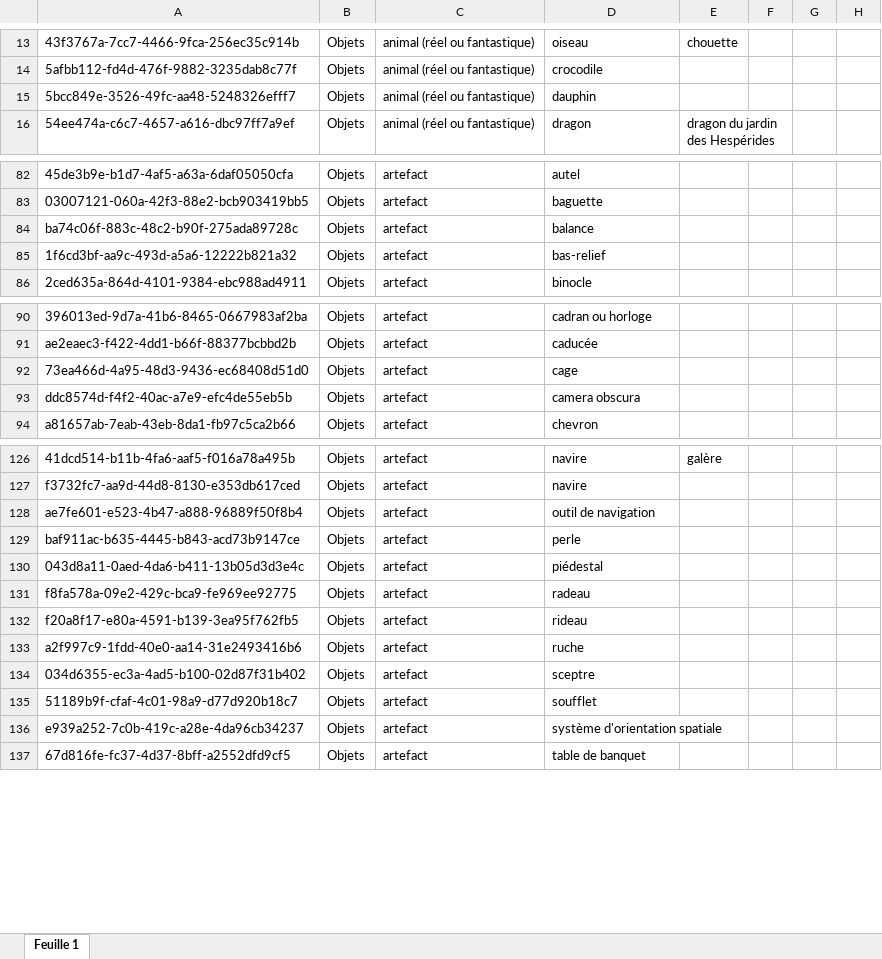
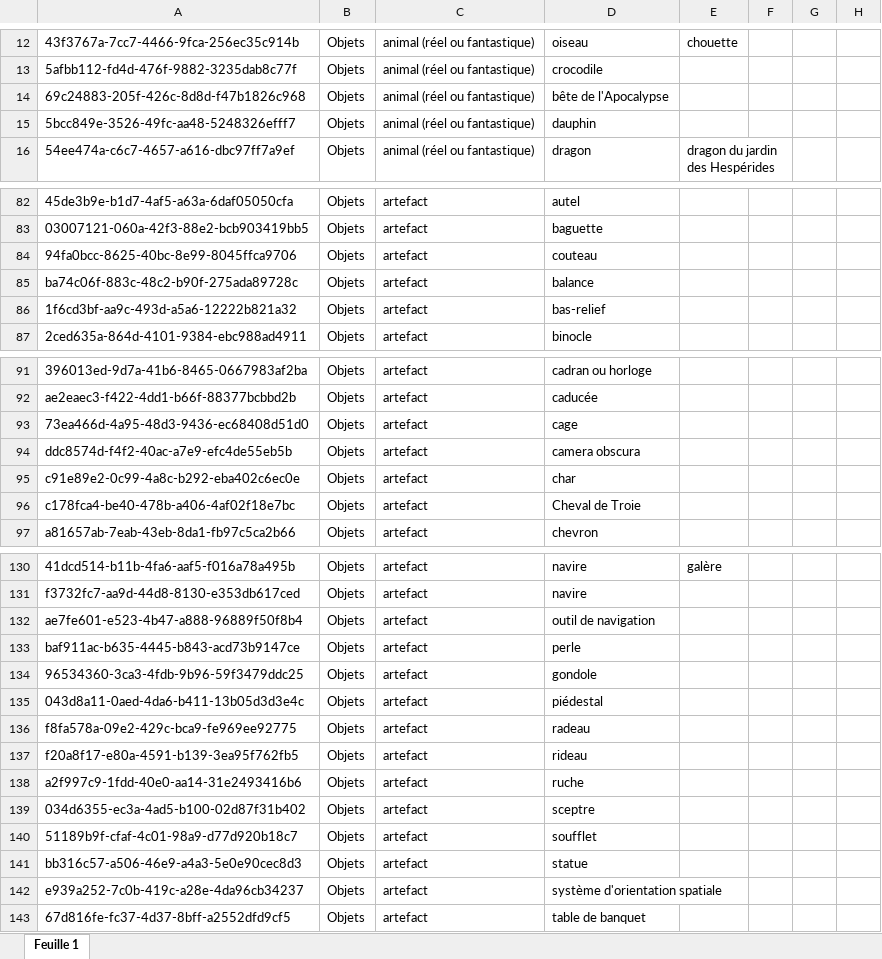
Before and after one commit to sherlock-iremus/sherlock-data, an Excel workbook: sources/mercure-galant/mg-vocabulaire-estampes.xlsx, sheet Feuille 1, drawn as a sheet; only a part is shown, gaps mark what is left out; values as stored, in another font and other column widths than the file's, no borders; charts and pictures not drawn; the diff covers the shown part only; the diff names each change by its address in the sheet, - before the commit and + after, or states it on an @@ line.

```diff
--- a/sources/mercure-galant/mg-vocabulaire-estampes.xlsx (sheet Feuille 1)
+++ b/sources/mercure-galant/mg-vocabulaire-estampes.xlsx (sheet Feuille 1)
+row 14: 69c24883-205f-426c-8d8d-f47b1826c968 | Objets | animal (réel ou fantastique) | bête de l'Apocalypse
+row 84: 94fa0bcc-8625-40bc-8e99-8045ffca9706 | Objets | artefact | couteau
+row 95: c91e89e2-0c99-4a8c-b292-eba402c6ec0e | Objets | artefact | char
@@ row 9 moved to row 96: c178fca4-be40-478b-a406-4af02f18e7bc @@
+row 134: 96534360-3ca3-4fdb-9b96-59f3479ddc25 | Objets | artefact | gondole
+row 141: bb316c57-a506-46e9-a4a3-5e0e90cec8d3 | Objets | artefact | statue
```
Also changed, not shown: 13 added rows and 5 edited cells elsewhere in this sheet, charts or pictures, sources/mercure-galant/mg-estampes.xlsx, sources/mercure-galant/mg-indexation-musicale.xlsx, 13 other files.
